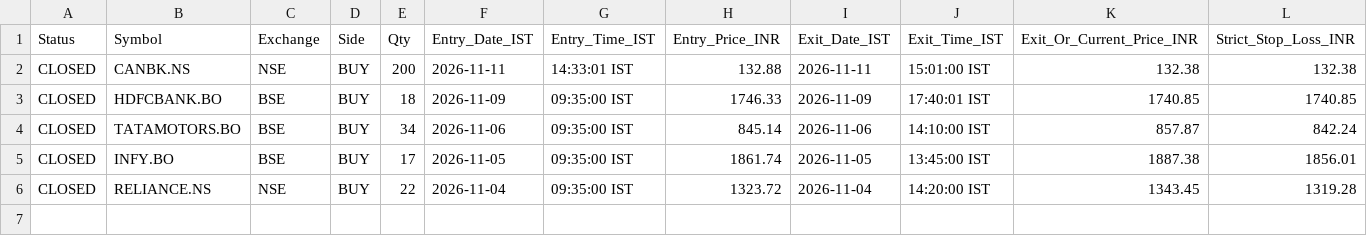
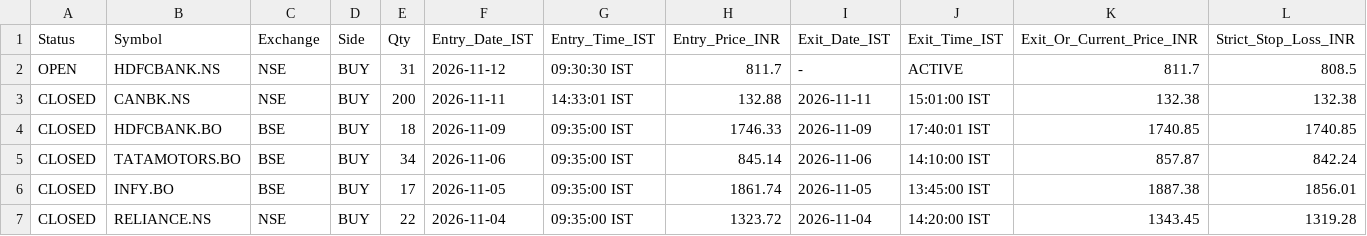
Before and after one commit to anandsurla/indian-day-trader-skill, a CSV file: reports/PAPER_TRADES_AUDIT.csv, drawn as a sheet; only a part is shown; rows hold the shown columns only; the diff names each change by its address in the sheet, - before the commit and + after, or states it on an @@ line.

Commit message:
Auto-sync IST 2026-11-12 09:30:07 IST (reports/PAPER_TRADES_AUDIT.csv)

```diff
--- a/reports/PAPER_TRADES_AUDIT.csv
+++ b/reports/PAPER_TRADES_AUDIT.csv
+row 2: OPEN | HDFCBANK.NS | NSE | BUY | 31 | 2026-11-12 | 09:30:30 IST | 811.7 | - | ACTIVE | 811.7 | 808.5
```
